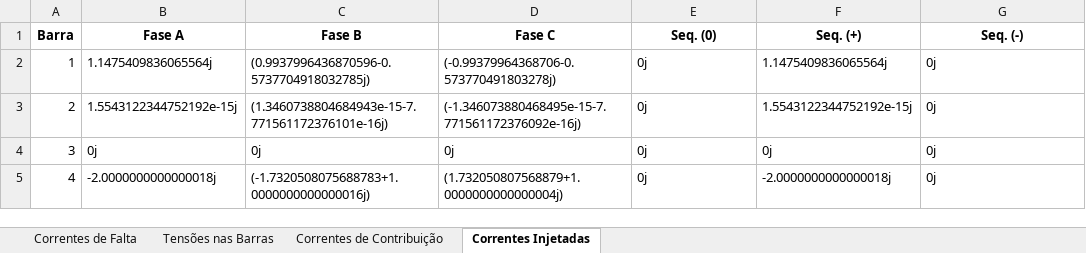
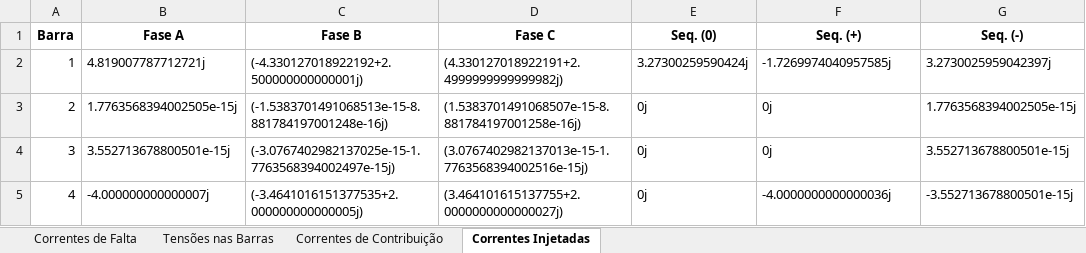
Before and after one commit to muradaniel/xlfaults, an Excel workbook: resultados.xlsx, sheet Correntes Injetadas, drawn as a sheet; values as stored, in another font and other column widths than the file's, no borders; the diff names each change by its address in the sheet, - before the commit and + after, or states it on an @@ line.

```diff
--- a/resultados.xlsx (sheet Correntes Injetadas)
+++ b/resultados.xlsx (sheet Correntes Injetadas)
-B2 (Fase A): 1.1475409836065564j
+B2 (Fase A): 4.819007787712721j
-C2 (Fase B): (0.9937996436870596-0.5737704918032785j)
+C2 (Fase B): (-4.330127018922192+2.500000000000001j)
-D2 (Fase C): (-0.99379964368706-0.573770491803278j)
+D2 (Fase C): (4.330127018922191+2.4999999999999982j)
-E2 (Seq. (0)): 0j
+E2 (Seq. (0)): 3.27300259590424j
-F2 (Seq. (+)): 1.1475409836065564j
+F2 (Seq. (+)): -1.7269974040957585j
-G2 (Seq. (-)): 0j
+G2 (Seq. (-)): 3.2730025959042397j
-B3 (Fase A): 1.5543122344752192e-15j
+B3 (Fase A): 1.7763568394002505e-15j
-C3 (Fase B): (1.3460738804684943e-15-7.771561172376101e-16j)
+C3 (Fase B): (-1.5383701491068513e-15-8.881784197001248e-16j)
-D3 (Fase C): (-1.346073880468495e-15-7.771561172376092e-16j)
+D3 (Fase C): (1.5383701491068507e-15-8.881784197001258e-16j)
-F3 (Seq. (+)): 1.5543122344752192e-15j
+F3 (Seq. (+)): 0j
-G3 (Seq. (-)): 0j
+G3 (Seq. (-)): 1.7763568394002505e-15j
-B4 (Fase A): 0j
+B4 (Fase A): 3.552713678800501e-15j
-C4 (Fase B): 0j
+C4 (Fase B): (-3.0767402982137025e-15-1.7763568394002497e-15j)
-D4 (Fase C): 0j
+D4 (Fase C): (3.0767402982137013e-15-1.7763568394002516e-15j)
-G4 (Seq. (-)): 0j
+G4 (Seq. (-)): 3.552713678800501e-15j
-B5 (Fase A): -2.0000000000000018j
+B5 (Fase A): -4.000000000000007j
-C5 (Fase B): (-1.7320508075688783+1.0000000000000016j)
+C5 (Fase B): (-3.4641016151377535+2.000000000000005j)
-D5 (Fase C): (1.732050807568879+1.0000000000000004j)
+D5 (Fase C): (3.464101615137755+2.0000000000000027j)
-F5 (Seq. (+)): -2.0000000000000018j
+F5 (Seq. (+)): -4.0000000000000036j
-G5 (Seq. (-)): 0j
+G5 (Seq. (-)): -3.552713678800501e-15j
```
Also changed, not shown: sheet Correntes de Contribuição, sheet Tensões nas Barras, sheet Correntes de Falta, xlfaults.xlsm, 3 other files.
